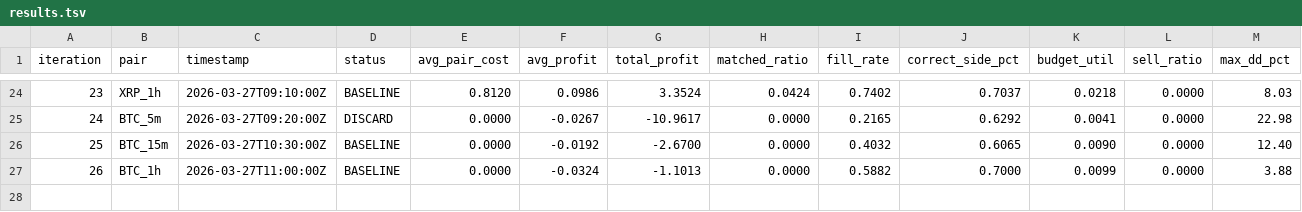
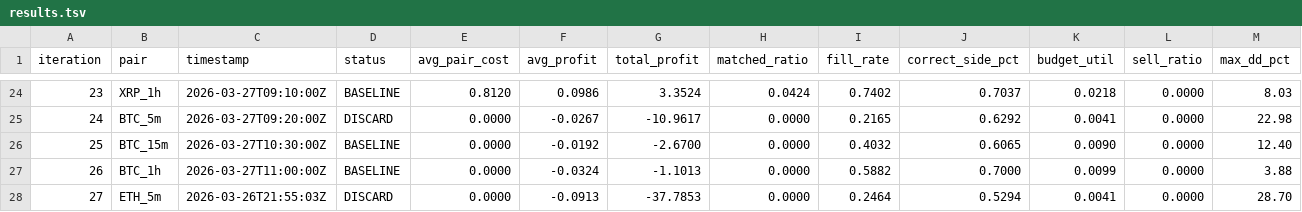
Before and after one commit to mantotan/quant-modelling, a TSV file: autoresearch/dutch/results.tsv, drawn as a sheet; only a part is shown, gaps mark what is left out; rows hold the shown columns only; the diff names each change by its address in the sheet, - before the commit and + after, or states it on an @@ line.

```diff
--- a/autoresearch/dutch/results.tsv
+++ b/autoresearch/dutch/results.tsv
+row 28: 27 | ETH_5m | 2026-03-26T21:55:03Z | DISCARD | 0.0000 | -0.0913 | -37.7853 | 0.0000 | 0.2464 | 0.5294 | 0.0041 | 0.0000 | 28.70
```
Also changed, not shown: 4 other files.
